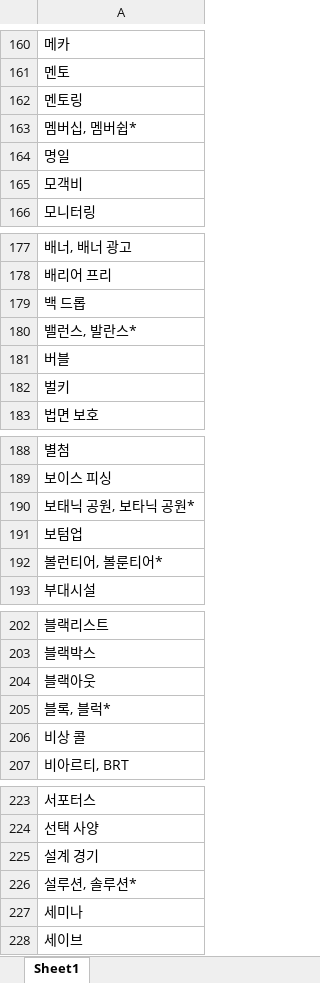
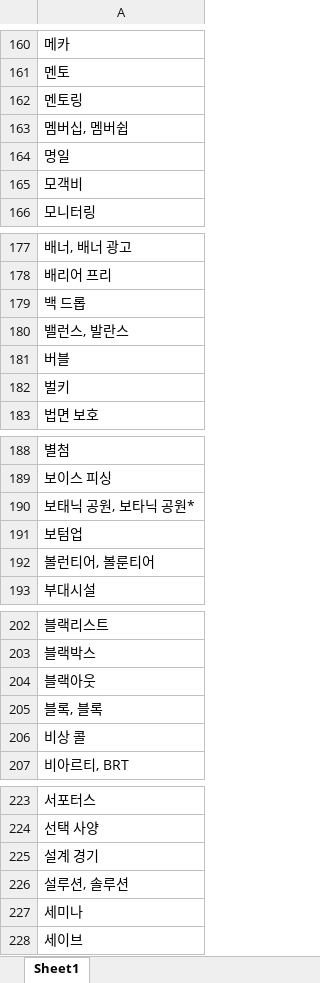
Before and after one commit to seulmi0827/fininsight, an Excel workbook: Rodri/04.18 행정 최종 단어 모음집.xlsx, sheet Sheet1, drawn as a sheet; only a part is shown, gaps mark what is left out; values as stored, in another font and other column widths than the file's, no borders; the diff covers the shown part only; the diff names each change by its address in the sheet, - before the commit and + after, or states it on an @@ line.

```diff
--- a/Rodri/04.18 행정 최종 단어 모음집.xlsx (sheet Sheet1)
+++ b/Rodri/04.18 행정 최종 단어 모음집.xlsx (sheet Sheet1)
-A163: 멤버십, 멤버쉽*
+A163: 멤버십, 멤버쉽
-A180: 밸런스, 발란스*
+A180: 밸런스, 발란스
-A192: 볼런티어, 볼룬티어*
+A192: 볼런티어, 볼룬티어
-A205: 블록, 블럭*
+A205: 블록, 블록
-A226: 설루션, 솔루션*
+A226: 설루션, 솔루션
```
Also changed, not shown: 17 edited cells elsewhere in this sheet, 1 other file.
